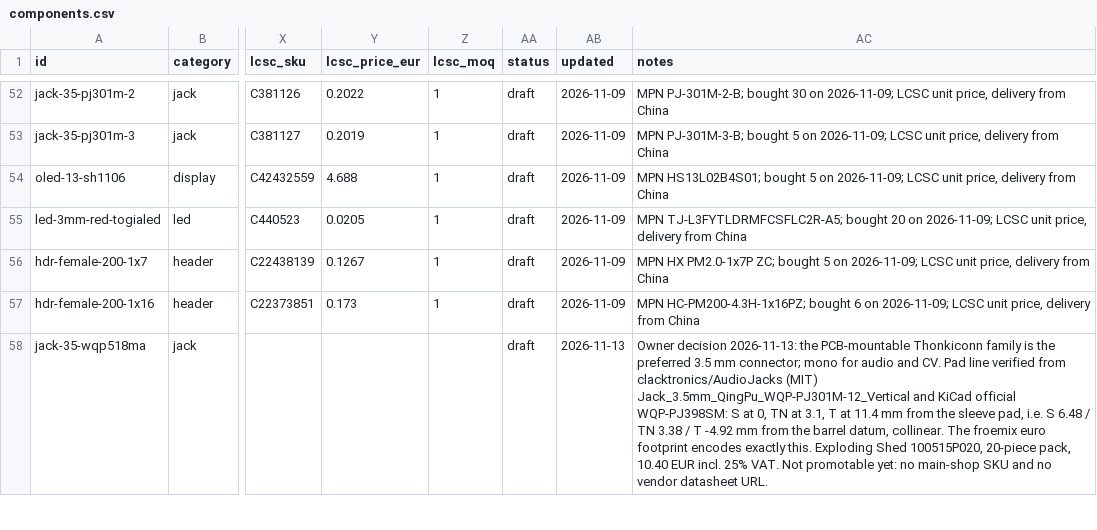
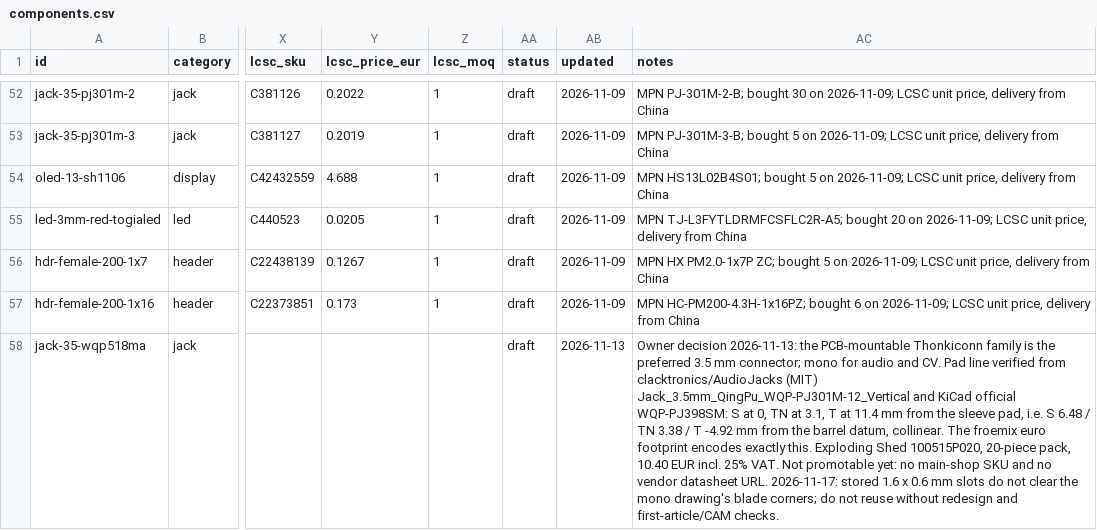
Before and after one commit to cldmnky/electronics, a CSV file: library/components.csv, drawn as a sheet; only a part is shown, gaps mark what is left out; the diff covers the shown part only; the diff names each change by its address in the sheet, - before the commit and + after, or states it on an @@ line.

```diff
--- a/library/components.csv
+++ b/library/components.csv
-AC58 (notes): …datasheet URL.
+AC58 (notes): …datasheet URL. 2026-11-17: stored 1.6 x 0.6 mm slots do not clear the mono drawing's blade corners; do not reuse without redesign and first-article/CAM checks.
```
Also changed, not shown: 1 edited cell elsewhere in this file, 33 other files.
